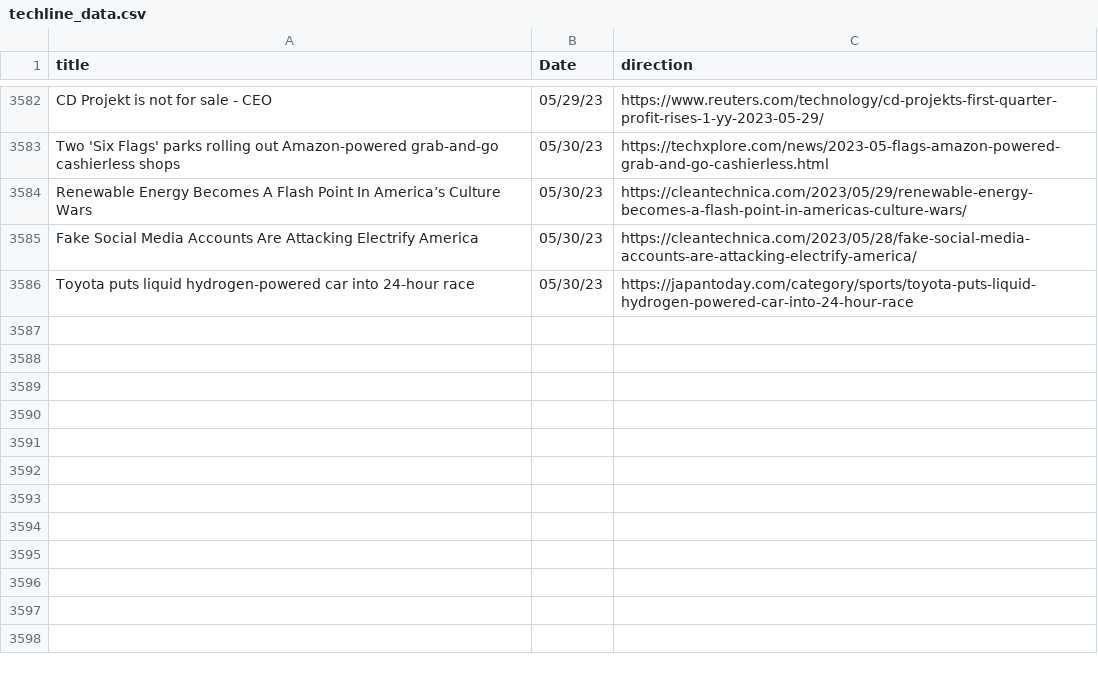
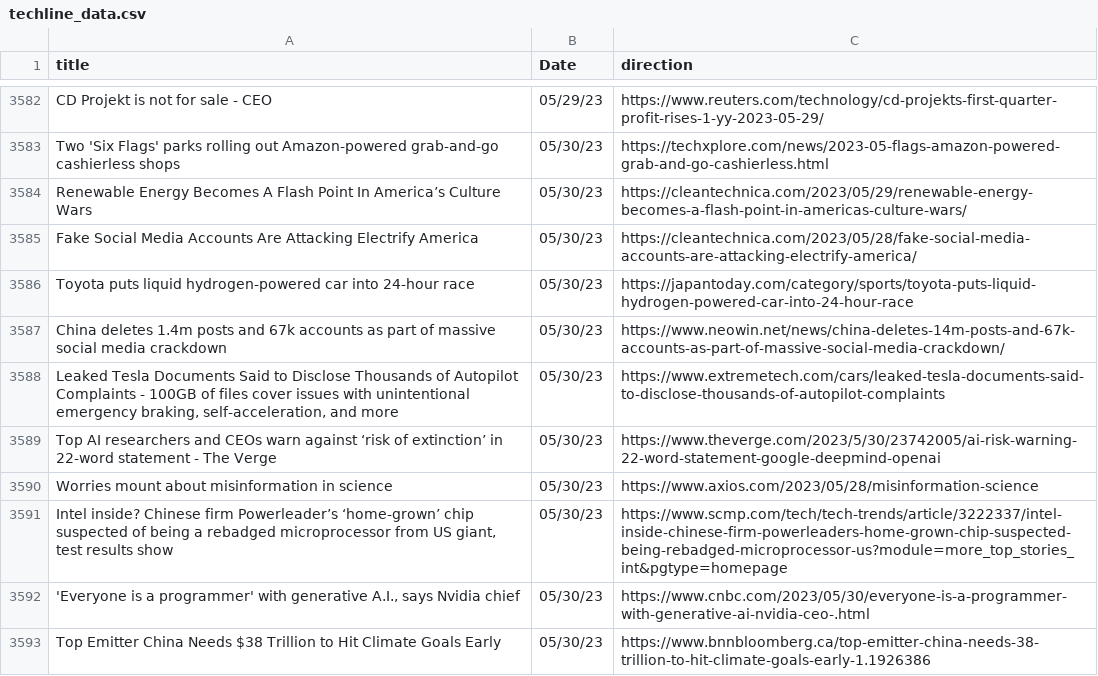
Before and after one commit to jesusyanez/Reddit-scraper-to-html-table, a CSV file: data/techline_data.csv, drawn as a sheet; only a part is shown, gaps mark what is left out.

```diff
--- a/data/techline_data.csv
+++ b/data/techline_data.csv
@@ -3586 +3586,8 @@ Fake Social Media Accounts Are Attacking Electrify America,05/30/23,https://clea
 Toyota puts liquid hydrogen-powered car into 24-hour race,05/30/23,https://japantoday.com/category/sports/toyota-puts-liquid-hydrogen-powered-car-into-24-hour-race
+China deletes 1.4m posts and 67k accounts as part of massive social media crackdown,05/30/23,https://www.neowin.net/news/china-deletes-14m-posts-and-67k-accounts-as-part-of-massive-social-media-crackdown/
+"Leaked Tesla Documents Said to Disclose Thousands of Autopilot Complaints - 100GB of files cover issues with unintentional emergency braking, self-acceleration, and more",05/30/23,https://www.extremetech.com/cars/leaked-tesla-documents-said-to-disclose-thousands-of-autopilot-complaints
+Top AI researchers and CEOs warn against ‘risk of extinction’ in 22-word statement - The Verge,05/30/23,https://www.theverge.com/2023/5/30/23742005/ai-risk-warning-22-word-statement-google-deepmind-openai
+Worries mount about misinformation in science,05/30/23,https://www.axios.com/2023/05/28/misinformation-science
+"Intel inside? Chinese firm Powerleader’s ‘home-grown’ chip suspected of being a rebadged microprocessor from US giant, test results show",05/30/23,https://www.scmp.com/tech/tech-trends/article/3222337/intel-inside-chinese-firm-powerleaders-home-grown-chip-suspected-being-rebadged-microprocessor-us?module=more_top_stories_int&pgtype=homepage
+"'Everyone is a programmer' with generative A.I., says Nvidia chief",05/30/23,https://www.cnbc.com/2023/05/30/everyone-is-a-programmer-with-generative-ai-nvidia-ceo-.html
+Top Emitter China Needs $38 Trillion to Hit Climate Goals Early,05/30/23,https://www.bnnbloomberg.ca/top-emitter-china-needs-38-trillion-to-hit-climate-goals-early-1.1926386
```
Also changed, not shown: data/reddit_submissions.csv.
